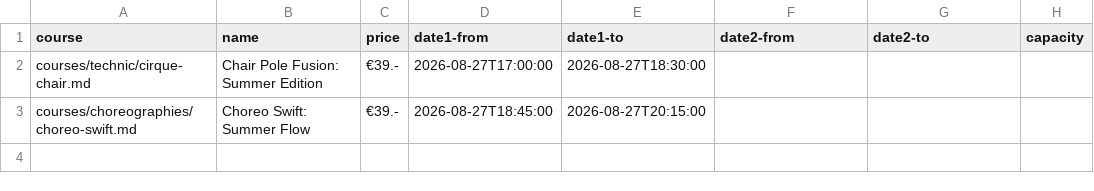
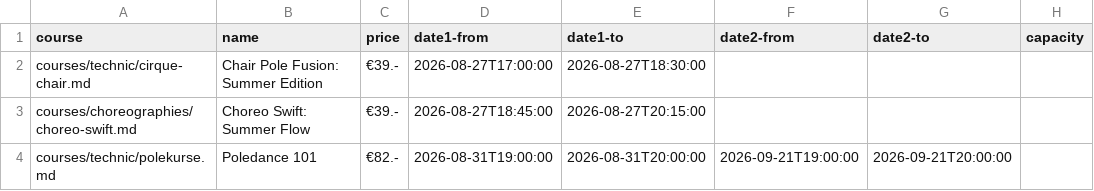
Before and after one commit to ivypoledance/ivypoledance.github.io, a CSV file: coursedates.csv, drawn as a sheet.

Commit message:
Update coursedates.csv

```diff
--- a/coursedates.csv
+++ b/coursedates.csv
@@ -3 +3,2 @@ courses/technic/cirque-chair.md,Chair Pole Fusion: Summer Edition,€39.-,2026-0
 courses/choreographies/choreo-swift.md,Choreo Swift: Summer Flow,€39.-,2026-08-27T18:45:00,2026-08-27T20:15:00,,,
+courses/technic/polekurse.md, Poledance 101,€82.-,2026-08-31T19:00:00,2026-08-31T20:00:00,2026-09-21T19:00:00,2026-09-21T20:00:00
```
